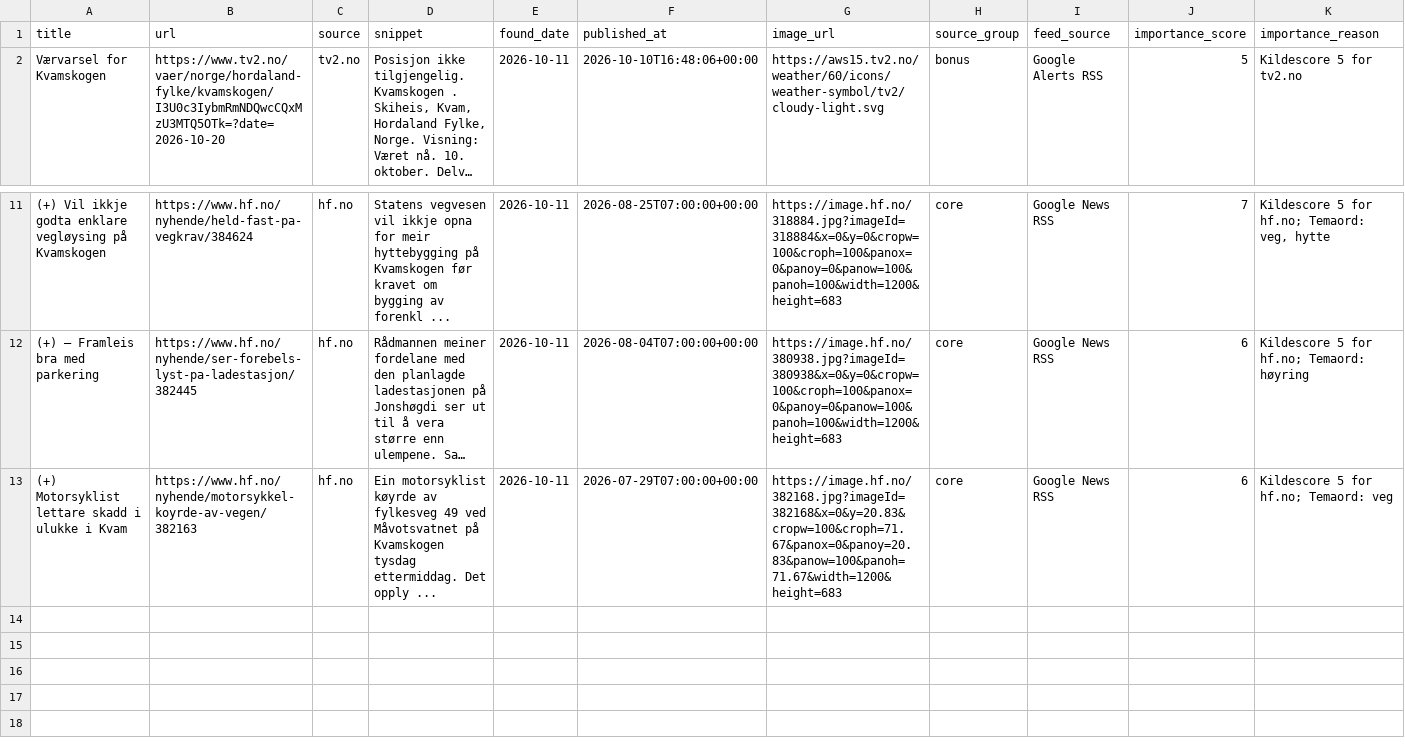
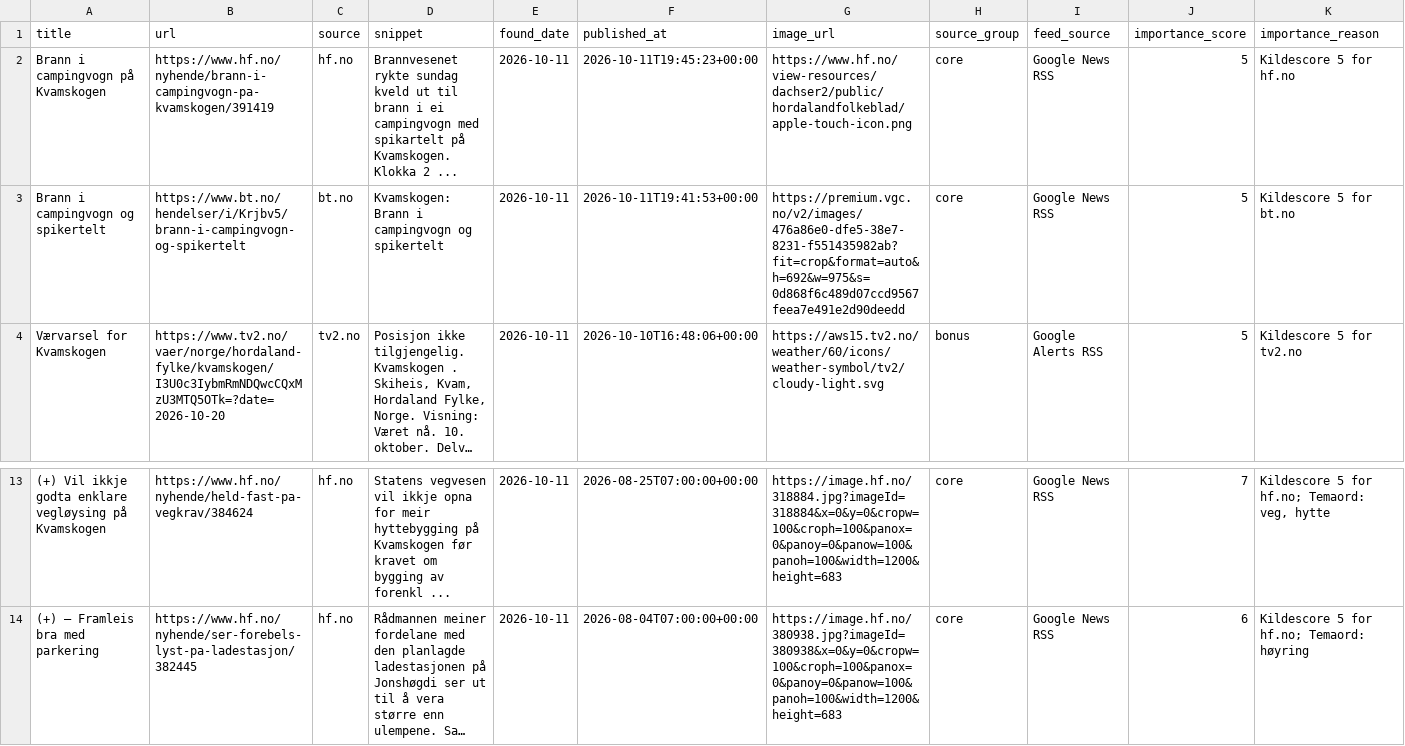
Before and after one commit to naessrobert-ui/visitkvamskogen, a CSV file: public/data/kvamskogen_news.csv, drawn as a sheet; only a part is shown, gaps mark what is left out; long unchanged cells end in …; removed rows and columns are numbered as before the commit, all else as after; the diff names each change by its address in the sheet, - before the commit and + after, or states it on an @@ line.

```diff
--- a/public/data/kvamskogen_news.csv
+++ b/public/data/kvamskogen_news.csv
+row 2: Brann i campingvogn på Kvamskogen | https://www.hf.no/nyhende/brann-i-campingvogn-pa-kvamskogen/391419 | hf.no | Brannvesenet rykte sundag kveld ut til brann i ei campingvogn med spikartelt på Kvamskogen. Klokka 2 ... | 2026-10-11 | 2026-10-11T19:45:23+00:00 | https://www.hf.no/view-resources/dachser2/public/hordalandfolkeblad/apple-touch-icon.png | core | Google News RSS | 5 | Kildescore 5 for hf.no
+row 3: Brann i campingvogn og spikertelt | https://www.bt.no/hendelser/i/Krjbv5/brann-i-campingvogn-og-spikertelt | bt.no | Kvamskogen: Brann i campingvogn og spikertelt | 2026-10-11 | 2026-10-11T19:41:53+00:00 | https://premium.vgc.no/v2/images/476a86e0-dfe5-38e7-8231-f551435982ab?fit=crop&format=auto&h=692&w=975&s=0d868f6c489d07ccd9567feea7e491e2d90deedd | core | Google News RSS | 5 | Kildescore 5 for bt.no
-row 13: (+) Motorsyklist lettare skadd i ulukke i Kvam | https://www.hf.no/nyhende/motorsykkel-koyrde-av-vegen/382163 | hf.no | Ein motorsyklist køyrde av fylkesveg 49 ved Måvotsvatnet på Kvamskogen tysdag ettermiddag. Det opply ... | 2026-10-11 | 2026-07-29T07:00:00+00:00 | https://image.hf.no/382168.jpg?imageId=382168&x=0&y=20.83&cropw=100&croph=71.67&panox=0&panoy=20.83&panow=100&panoh=71.67&width=1200&height=683 | core | Google News RSS | 6 | Kildescore 5 for hf.no; Temaord: veg
```
Also changed, not shown: 3 other files.
